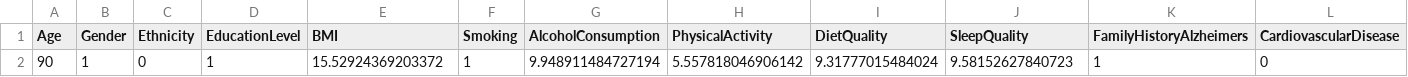
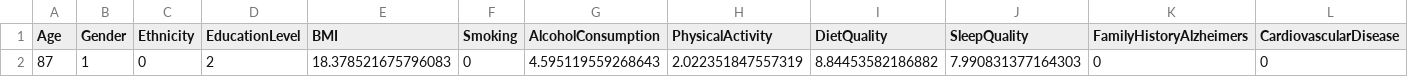
Before and after one commit to sebFlores02/tc3002b, a CSV file: Modulo2/datos_externos_test.csv, drawn as a sheet; only a part is shown; removed rows and columns are numbered as before the commit, all else as after; rows hold the shown columns only; the diff names each change by its address in the sheet, - before the commit and + after, or states it on an @@ line.

```diff
--- a/Modulo2/datos_externos_test.csv
+++ b/Modulo2/datos_externos_test.csv
-row 2: 90 | 1 | 0 | 1 | 15.52924369203372 | 1 | 9.948911484727194 | 5.557818046906142 | 9.31777015484024 | 9.58152627840723 | 1 | 0
+row 2: 87 | 1 | 0 | 2 | 18.378521675796083 | 0 | 4.595119559268643 | 2.022351847557319 | 8.84453582186882 | 7.990831377164303 | 0 | 0
```
Also changed, not shown: 4 other files.
